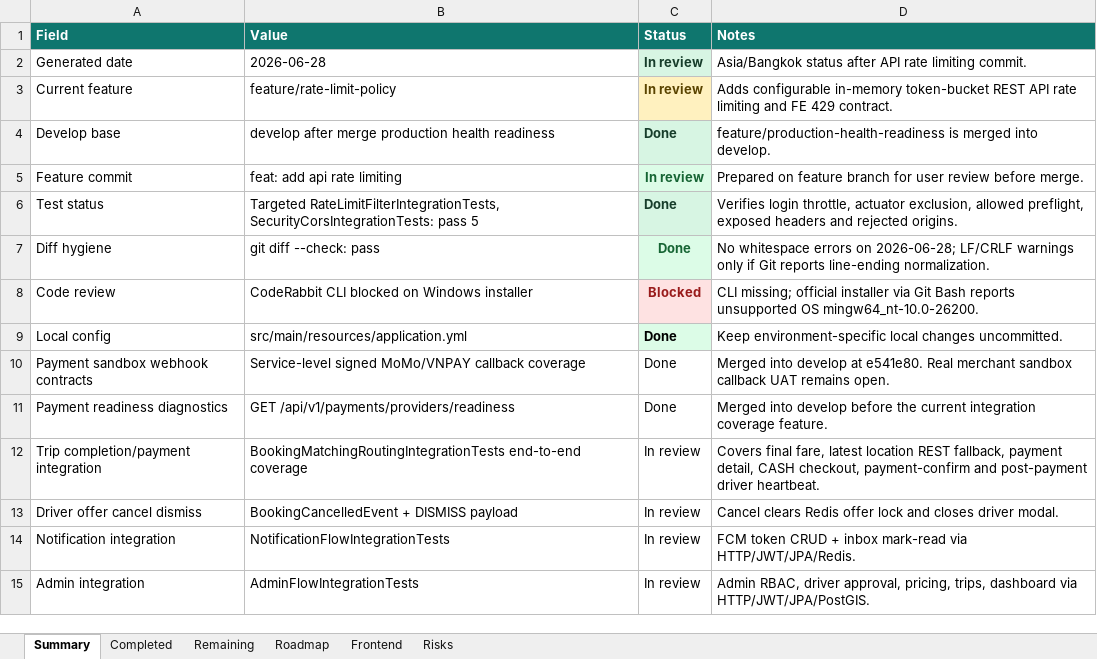
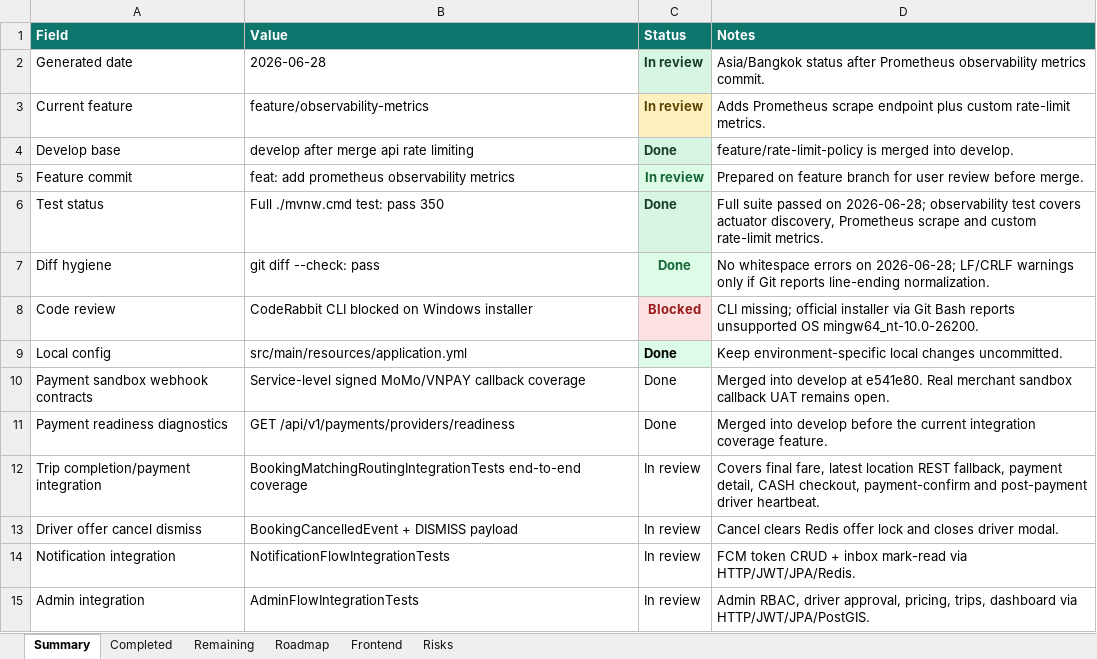
Before and after one commit to Luctran12/goride, an Excel workbook: docs/pland.xlsx, sheet Summary, drawn as a sheet; values as stored, in another font and other column widths than the file's, no borders; table styles not drawn; the diff names each change by its address in the sheet, - before the commit and + after, or states it on an @@ line.

Commit message:
feat: add prometheus observability metrics

```diff
--- a/docs/pland.xlsx (sheet Summary)
+++ b/docs/pland.xlsx (sheet Summary)
-D2 (Notes): …status after API rate limiting commit.
+D2 (Notes): …status after Prometheus observability metrics commit.
-B3 (Value): feature/rate-limit-policy
+B3 (Value): feature/observability-metrics
-D3 (Notes): Adds configurable in-memory token-bucket REST API rate limiting and FE 429 contract.
+D3 (Notes): Adds Prometheus scrape endpoint plus custom rate-limit metrics.
-B4 (Value): develop after merge production health readiness
+B4 (Value): develop after merge api rate limiting
-D4 (Notes): feature/production-health-readiness is merged…
+D4 (Notes): feature/rate-limit-policy is merged…
-B5 (Value): feat: add api rate limiting
+B5 (Value): feat: add prometheus observability metrics
-B6 (Value): Targeted RateLimitFilterIntegrationTests, SecurityCorsIntegrationTests: pass 5
+B6 (Value): Full ./mvnw.cmd test: pass 350
-D6 (Notes): Verifies login throttle, actuator exclusion, allowed preflight, exposed headers and rejected origins.
+D6 (Notes): Full suite passed on 2026-06-28; observability test covers actuator discovery, Prometheus scrape and custom rate-limit metrics.
```
Also changed, not shown: sheet Completed, sheet Frontend, sheet Risks, sheet Remaining, sheet Roadmap, 10 other files.
